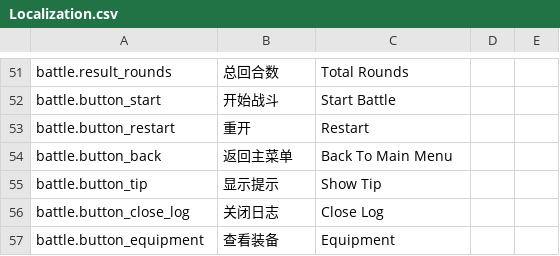
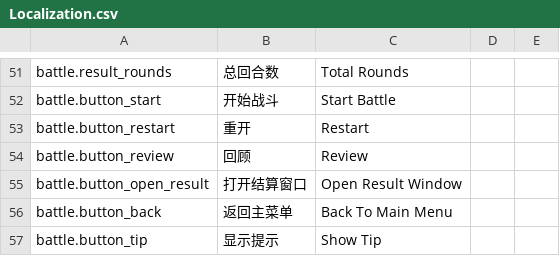
Before and after one commit to xyzhi/codexDlablo, a CSV file: Docs/Localization.csv, drawn as a sheet; only a part is shown, gaps mark what is left out; the shorter side is filled out with more unchanged rows; the diff names each change by its address in the sheet, - before the commit and + after, or states it on an @@ line.

Commit message:
Add battle result review flow

```diff
--- a/Docs/Localization.csv
+++ b/Docs/Localization.csv
+row 54: battle.button_review | 回顾 | Review
+row 55: battle.button_open_result | 打开结算窗口 | Open Result Window
```
Also changed, not shown: 3 other files.
